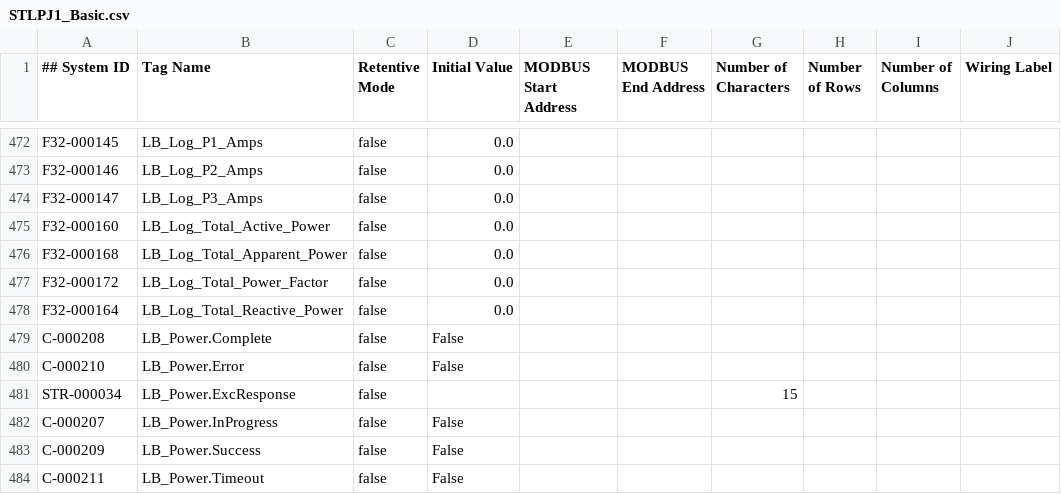
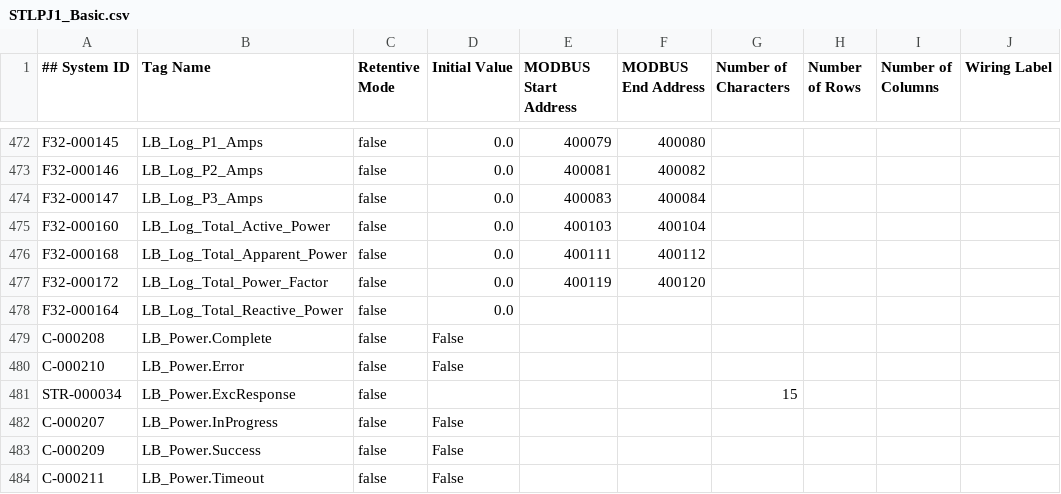
Before and after one commit to tuxx0rz/PLC-St-Louis, a CSV file: STLPJ1_Basic.csv, drawn as a sheet; only a part is shown, gaps mark what is left out; the diff covers the shown part only; the diff names each change by its address in the sheet, - before the commit and + after, or states it on an @@ line.

```diff
--- a/STLPJ1_Basic.csv
+++ b/STLPJ1_Basic.csv
-E472 (MODBUS Start Address): (empty)
+E472 (MODBUS Start Address): 400079
-F472 (MODBUS End Address): (empty)
+F472 (MODBUS End Address): 400080
-E473 (MODBUS Start Address): (empty)
+E473 (MODBUS Start Address): 400081
-F473 (MODBUS End Address): (empty)
+F473 (MODBUS End Address): 400082
-E474 (MODBUS Start Address): (empty)
+E474 (MODBUS Start Address): 400083
-F474 (MODBUS End Address): (empty)
+F474 (MODBUS End Address): 400084
-E475 (MODBUS Start Address): (empty)
+E475 (MODBUS Start Address): 400103
-F475 (MODBUS End Address): (empty)
+F475 (MODBUS End Address): 400104
-E476 (MODBUS Start Address): (empty)
+E476 (MODBUS Start Address): 400111
-F476 (MODBUS End Address): (empty)
+F476 (MODBUS End Address): 400112
-E477 (MODBUS Start Address): (empty)
+E477 (MODBUS Start Address): 400119
-F477 (MODBUS End Address): (empty)
+F477 (MODBUS End Address): 400120
```
Also changed, not shown: 32 edited cells elsewhere in this file, STLPJ1_Extended.csv, 3 other files.
